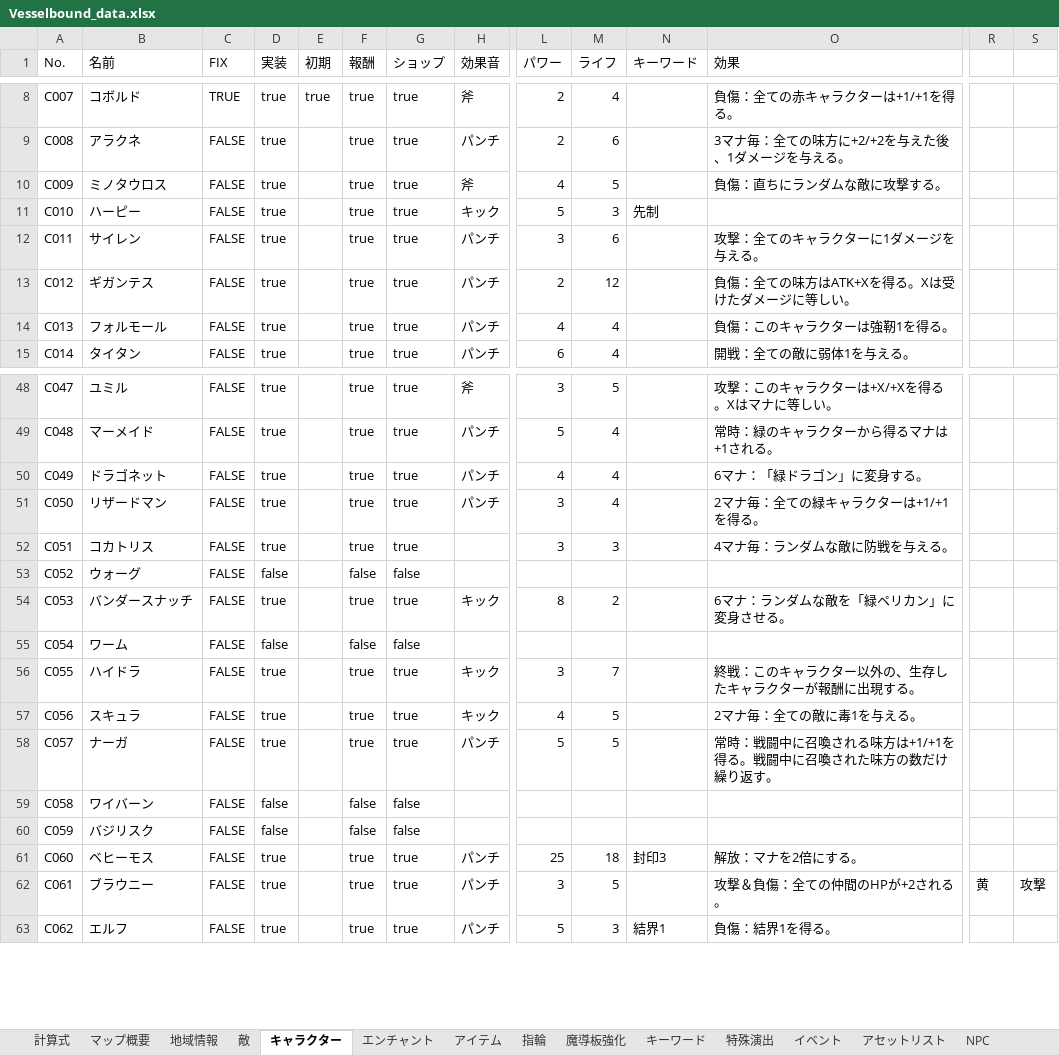
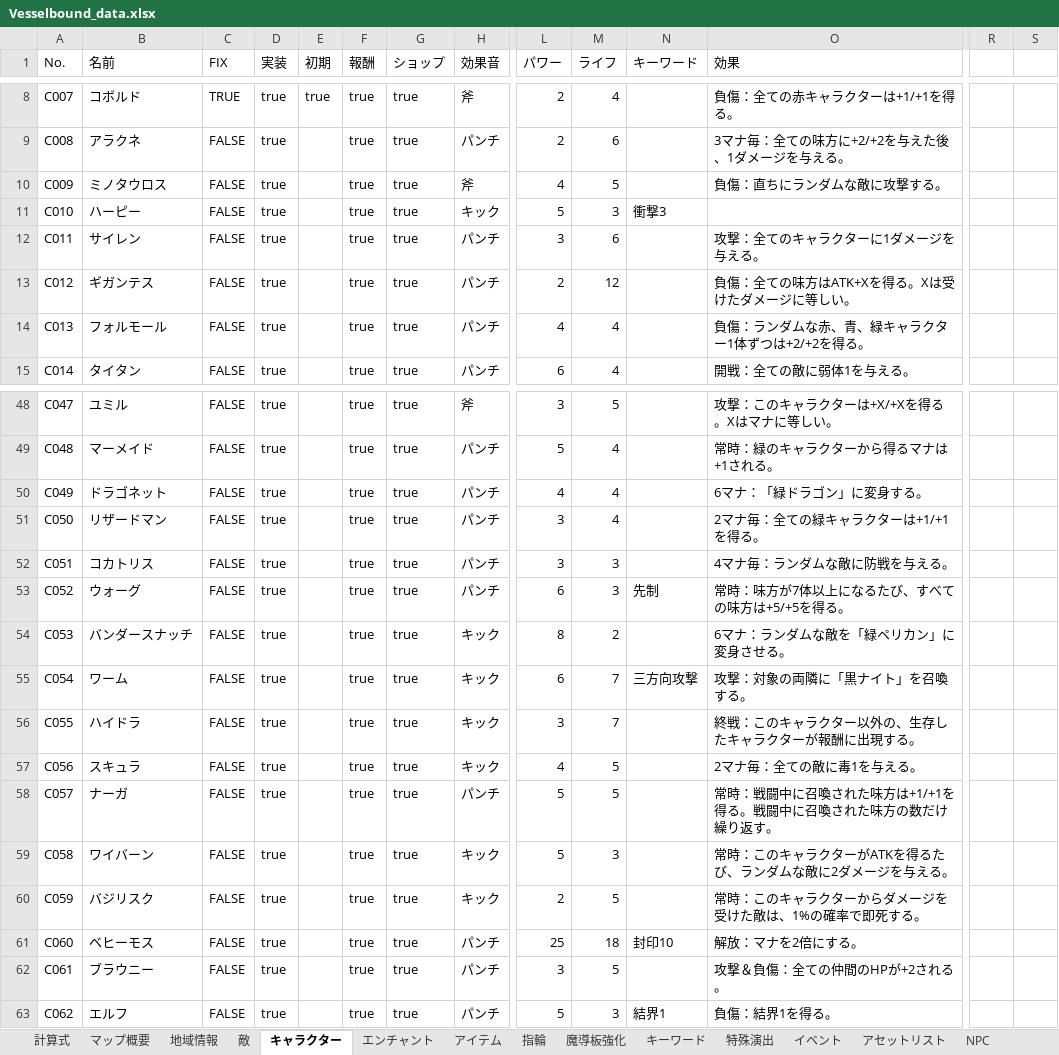
Before and after one commit to Yuki-fa/Vesselbound, an Excel workbook: prototype/Vesselbound_data.xlsx, sheet キャラクター, drawn as a sheet; only a part is shown, gaps mark what is left out; values as stored, in another font and other column widths than the file's, no cell formats; charts and pictures not drawn; the diff covers the shown part only; the diff names each change by its address in the sheet, - before the commit and + after, or states it on an @@ line.

```diff
--- a/prototype/Vesselbound_data.xlsx (sheet キャラクター)
+++ b/prototype/Vesselbound_data.xlsx (sheet キャラクター)
-N11 (キーワード): 先制
+N11 (キーワード): 衝撃3
-O14 (効果): 負傷：このキャラクターは強靭1を得る。
+O14 (効果): 負傷：ランダムな赤、青、緑キャラクター1体ずつは+2/+2を得る。
-H52:H53 (効果音): (empty)
+H52:H53 (効果音): パンチ
-D53 (実装): false
+D53 (実装): true
-F53 (報酬): false
+F53 (報酬): true
-G53 (ショップ): false
+G53 (ショップ): true
-L53 (パワー): (empty)
+L53 (パワー): 6
-M53 (ライフ): (empty)
+M53 (ライフ): 3
-N53 (キーワード): (empty)
+N53 (キーワード): 先制
-O53 (効果): (empty)
+O53 (効果): 常時：味方が7体以上になるたび、すべての味方は+5/+5を得る。
-D55 (実装): false
+D55 (実装): true
-F55 (報酬): false
+F55 (報酬): true
-G55 (ショップ): false
+G55 (ショップ): true
-H55 (効果音): (empty)
+H55 (効果音): キック
-L55 (パワー): (empty)
+L55 (パワー): 6
-M55 (ライフ): (empty)
+M55 (ライフ): 7
-N55 (キーワード): (empty)
+N55 (キーワード): 三方向攻撃
-O55 (効果): (empty)
+O55 (効果): 攻撃：対象の両隣に「黒ナイト」を召喚する。
-O58 (効果): 常時：戦闘中に召喚される味方は+1/+1を得る。戦闘中に召喚された味方の数だけ繰り返す。
+O58 (効果): 常時：戦闘中に召喚された味方は+1/+1を得る。戦闘中に召喚された味方の数だけ繰り返す。
-D59:D60 (実装): false
+D59:D60 (実装): true
-F59:F60 (報酬): false
+F59:F60 (報酬): true
-G59:G60 (ショップ): false
+G59:G60 (ショップ): true
-H59:H60 (効果音): (empty)
+H59:H60 (効果音): キック
-L59 (パワー): (empty)
+L59 (パワー): 5
-M59 (ライフ): (empty)
+M59 (ライフ): 3
-O59 (効果): (empty)
+O59 (効果): 常時：このキャラクターがATKを得るたび、ランダムな敵に2ダメージを与える。
-L60 (パワー): (empty)
+L60 (パワー): 2
-M60 (ライフ): (empty)
+M60 (ライフ): 5
-O60 (効果): (empty)
+O60 (効果): 常時：このキャラクターからダメージを受けた敵は、1%の確率で即死する。
-N61 (キーワード): 封印3
+N61 (キーワード): 封印10
-R62: 黄
+R62: (empty)
-S62: 攻撃
+S62: (empty)
```
Also changed, not shown: 2 added rows and 126 edited cells elsewhere in this sheet, sheet キーワード, sheet エンチャント, sheet マップ概要, sheet 指輪, sheet 計算式, cell formats, 42 other files.
